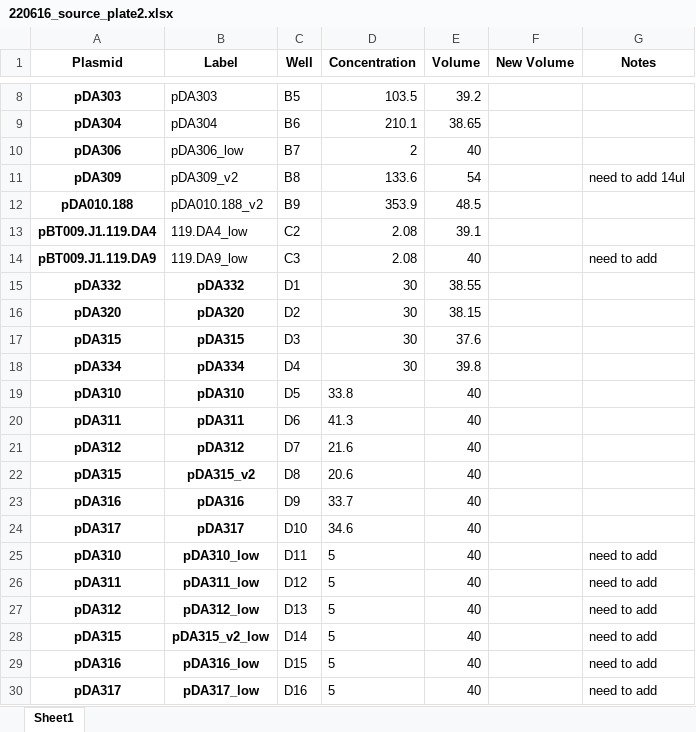
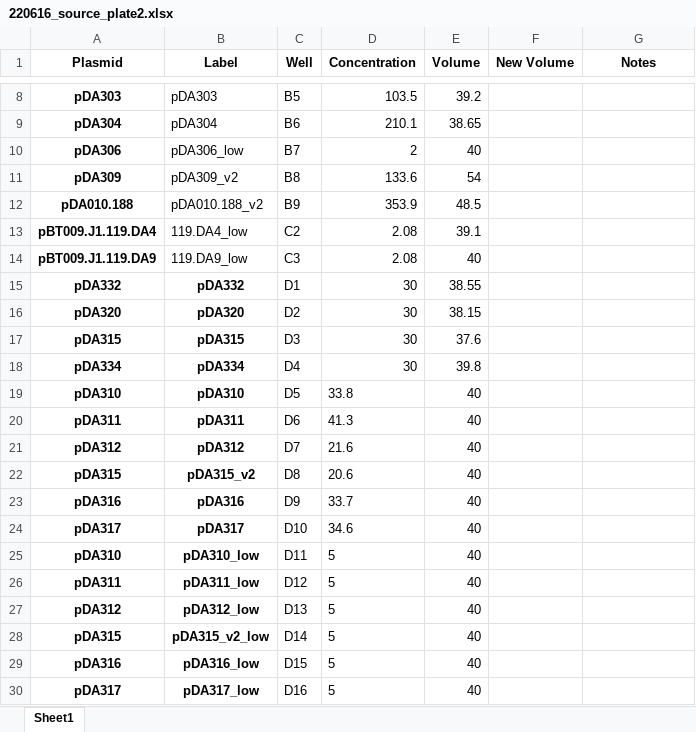
Before and after one commit to carothersresearch/WHISPR, an Excel workbook: source_plates/220616_source_plate2.xlsx, sheet Sheet1, drawn as a sheet; only a part is shown, gaps mark what is left out; values as stored, in another font and other column widths than the file's, no borders; the diff names each change by its address in the sheet, - before the commit and + after, or states it on an @@ line.

Commit message:
xlsx

```diff
--- a/source_plates/220616_source_plate2.xlsx (sheet Sheet1)
+++ b/source_plates/220616_source_plate2.xlsx (sheet Sheet1)
-G11 (Notes): need to add 14ul
+G11 (Notes): (empty)
-G14 (Notes): need to add
+G14 (Notes): (empty)
-G25:G30 (Notes): need to add
+G25:G30 (Notes): (empty)
```
Also changed, not shown: 2 other files.
